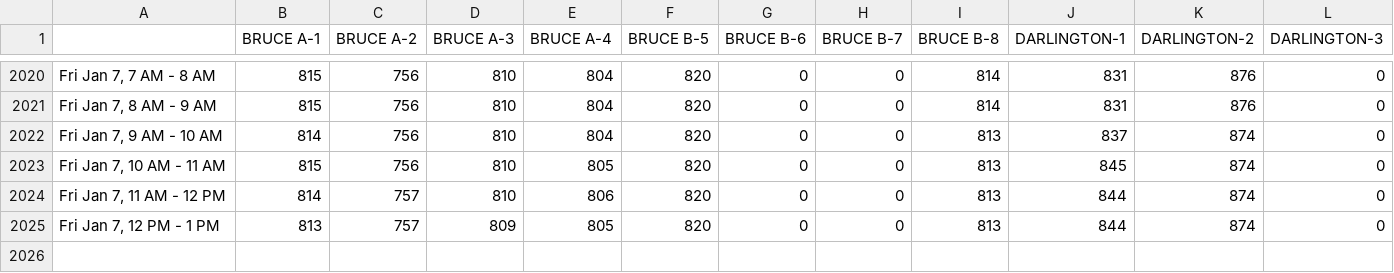
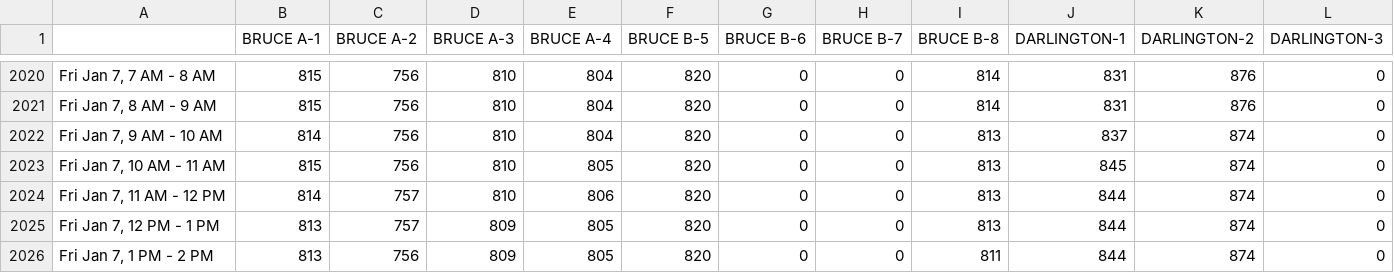
Before and after one commit to ryanfobel/ontario-grid-data, a CSV file: data/output.csv, drawn as a sheet; only a part is shown, gaps mark what is left out; rows hold the shown columns only; the diff names each change by its address in the sheet, - before the commit and + after, or states it on an @@ line.

Commit message:
update data

```diff
--- a/data/output.csv
+++ b/data/output.csv
+row 2026: Fri Jan 7, 1 PM - 2 PM | 813 | 756 | 809 | 805 | 820 | 0 | 0 | 811 | 844 | 874 | 0
```
Also changed, not shown: data/summary.csv, 1 other file.
